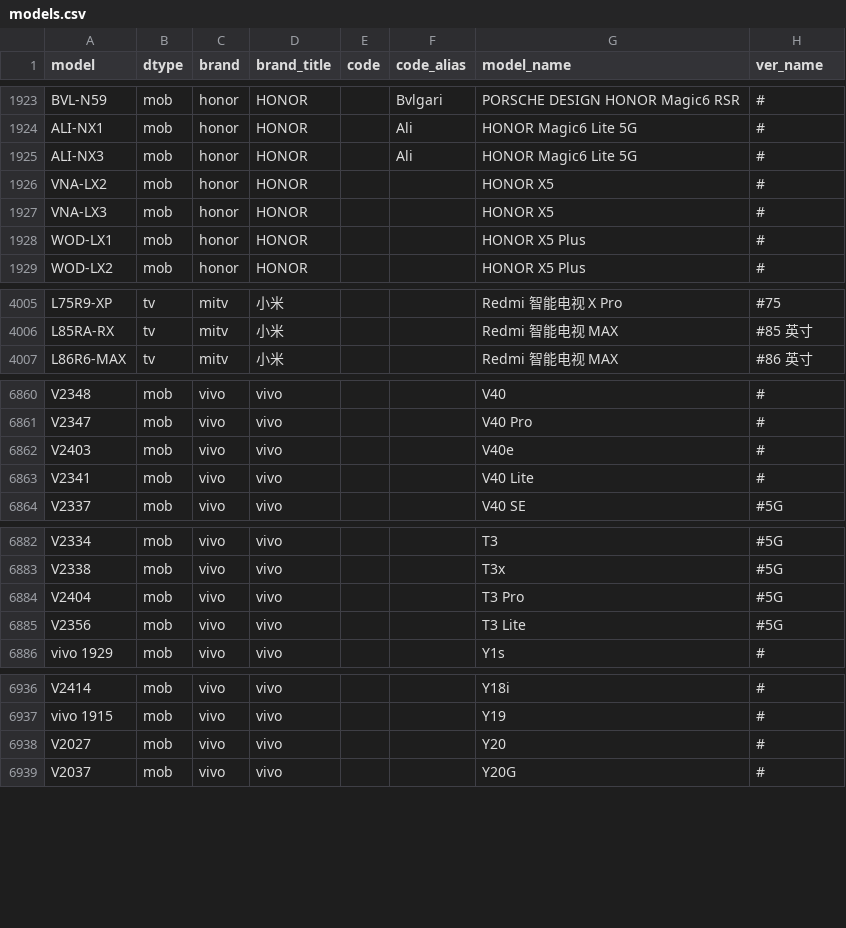
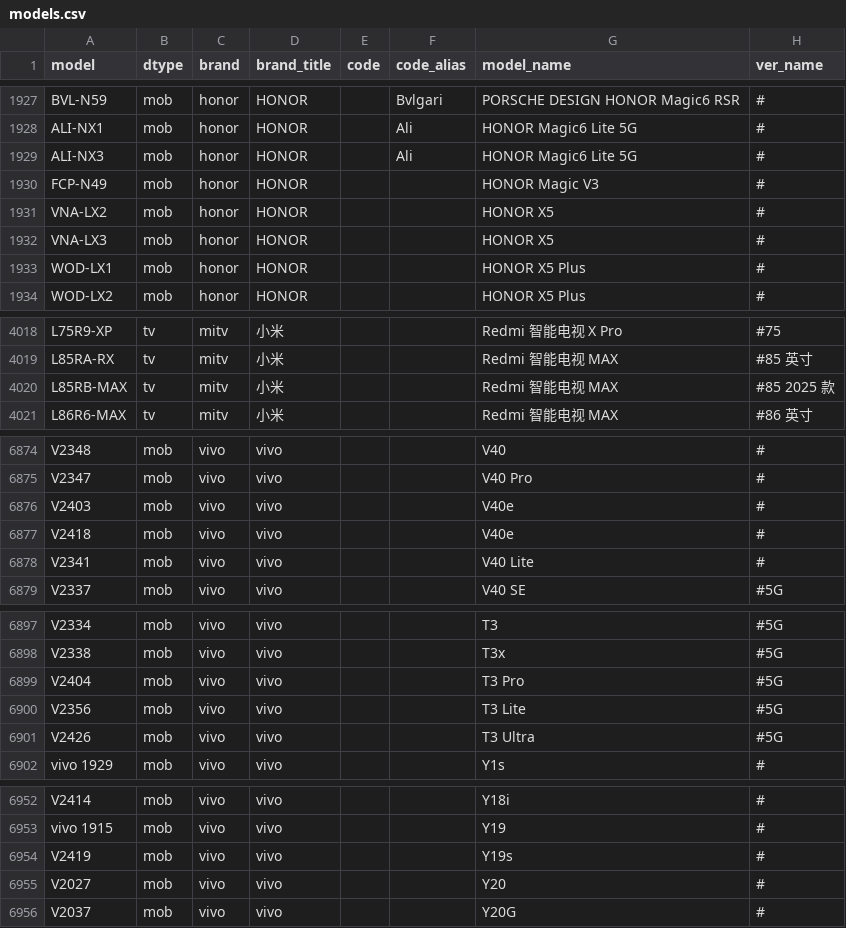
Before and after one commit to KHwang9883/MobileModels-csv, a CSV file: models.csv, drawn as a sheet; only a part is shown, gaps mark what is left out; the diff covers the shown part only.

```diff
--- a/models.csv
+++ b/models.csv
@@ -1925,2 +1929,3 @@ ALI-NX1,mob,honor,HONOR,,Ali,HONOR Magic6 Lite 5G,#
 ALI-NX3,mob,honor,HONOR,,Ali,HONOR Magic6 Lite 5G,#
+FCP-N49,mob,honor,HONOR,,,HONOR Magic V3,#
 VNA-LX2,mob,honor,HONOR,,,HONOR X5,#
@@ -4006,2 +4019,3 @@ L75R9-XP,tv,mitv,小米,,,Redmi 智能电视 X Pro,#75
 L85RA-RX,tv,mitv,小米,,,Redmi 智能电视 MAX,#85 英寸
+L85RB-MAX,tv,mitv,小米,,,Redmi 智能电视 MAX,#85 2025 款
 L86R6-MAX,tv,mitv,小米,,,Redmi 智能电视 MAX,#86 英寸
@@ -6862,2 +6876,3 @@ V2347,mob,vivo,vivo,,,V40 Pro,#
 V2403,mob,vivo,vivo,,,V40e,#
+V2418,mob,vivo,vivo,,,V40e,#
 V2341,mob,vivo,vivo,,,V40 Lite,#
@@ -6885,2 +6900,3 @@ V2404,mob,vivo,vivo,,,T3 Pro,#5G
 V2356,mob,vivo,vivo,,,T3 Lite,#5G
+V2426,mob,vivo,vivo,,,T3 Ultra,#5G
 vivo 1929,mob,vivo,vivo,,,Y1s,#
@@ -6937,2 +6953,3 @@ V2414,mob,vivo,vivo,,,Y18i,#
 vivo 1915,mob,vivo,vivo,,,Y19,#
+V2419,mob,vivo,vivo,,,Y19s,#
 V2027,mob,vivo,vivo,,,Y20,#
```
Also changed, not shown: 15 added rows and 1 edited cell elsewhere in this file, 1 other file.
